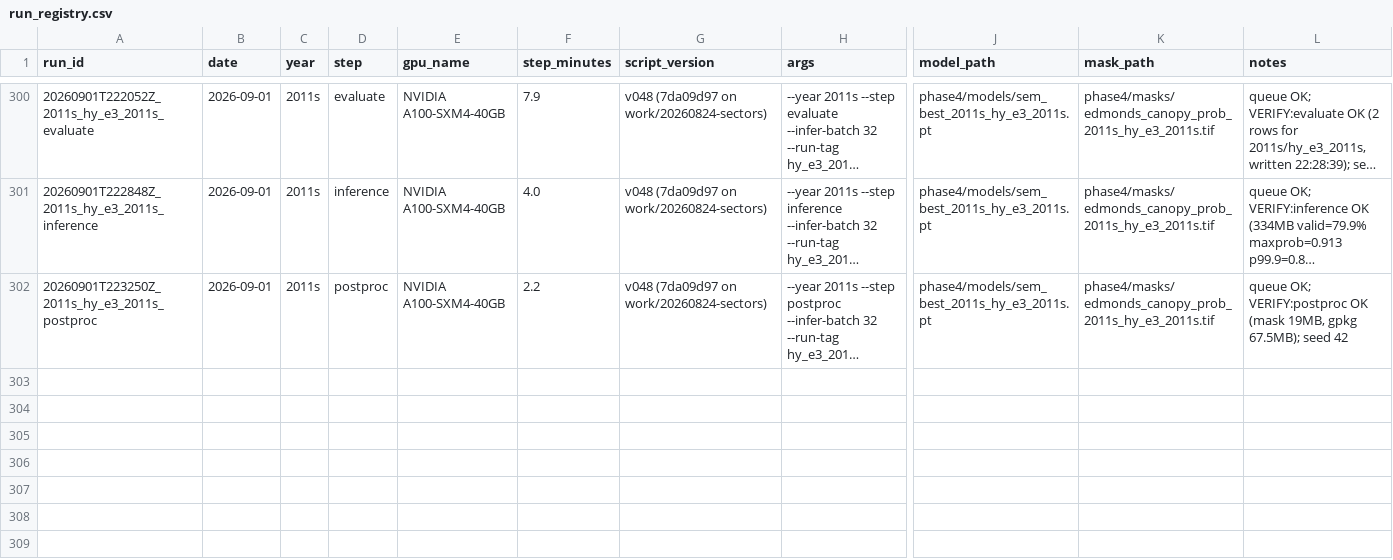
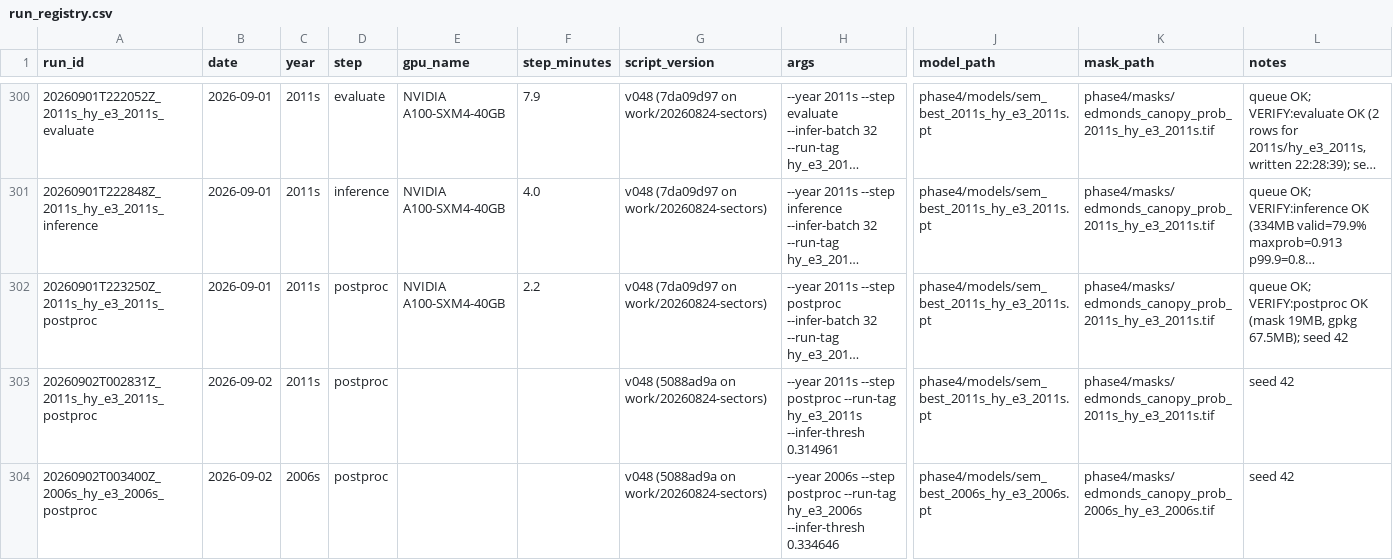
Before and after one commit to Kameron-Eck/edmonds-treedata, a CSV file: Scripts/run_registry.csv, drawn as a sheet; only a part is shown, gaps mark what is left out; long unchanged cells end in …; rows hold the shown columns only; the diff names each change by its address in the sheet, - before the commit and + after, or states it on an @@ line.

```diff
--- a/Scripts/run_registry.csv
+++ b/Scripts/run_registry.csv
+row 303: 20260902T002831Z_2011s_hy_e3_2011s_postproc | 2026-09-02 | 2011s | postproc |  |  | v048 (5088ad9a on work/20260824-sectors) | --year 2011s --step postproc --run-tag hy_e3_2011s --infer-thresh 0.314961 | phase4/models/sem_best_2011s_hy_e3_2011s.pt | phase4/masks/edmonds_canopy_prob_2011s_hy_e3_2011s.tif | seed 42
+row 304: 20260902T003400Z_2006s_hy_e3_2006s_postproc | 2026-09-02 | 2006s | postproc |  |  | v048 (5088ad9a on work/20260824-sectors) | --year 2006s --step postproc --run-tag hy_e3_2006s --infer-thresh 0.334646 | phase4/models/sem_best_2006s_hy_e3_2006s.pt | phase4/masks/edmonds_canopy_prob_2006s_hy_e3_2006s.tif | seed 42
```
Also changed, not shown: 3 other files.
